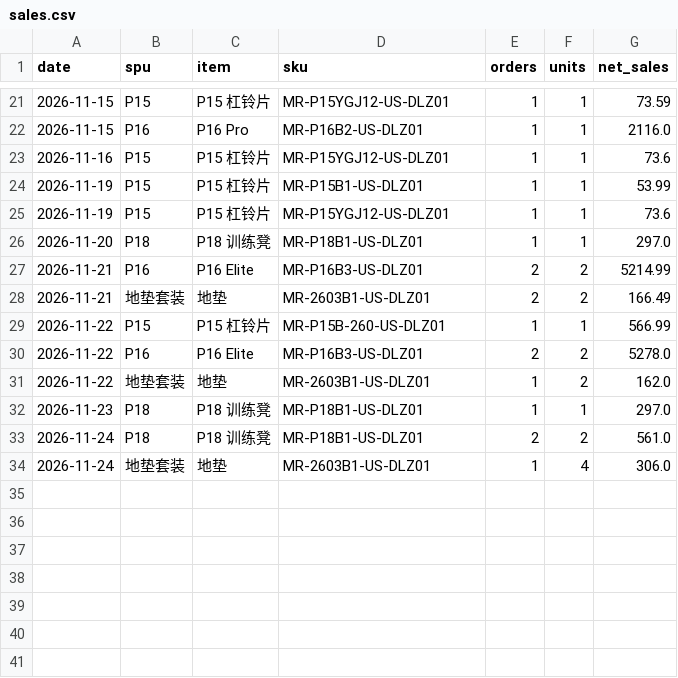
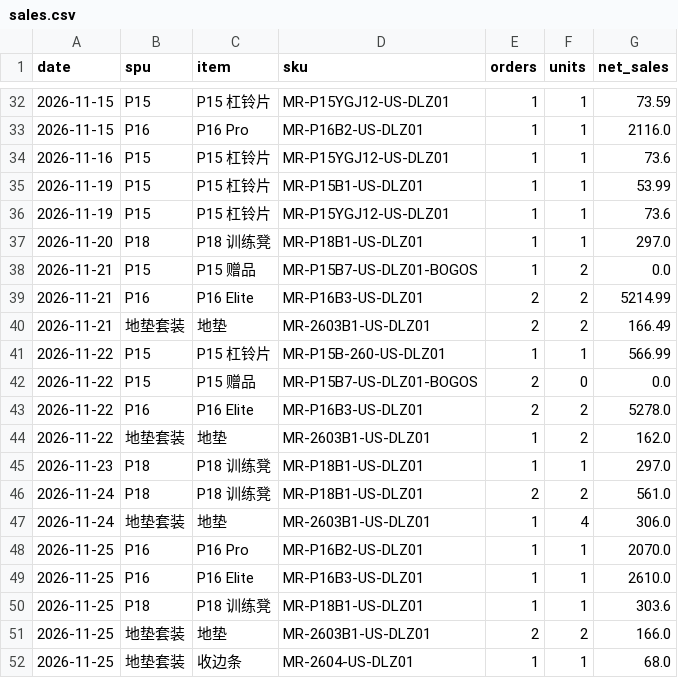
Before and after one commit to cristobalworkingdu-create/P16ads, a CSV file: daily/data/sales.csv, drawn as a sheet; only a part is shown, gaps mark what is left out; the diff covers the shown part only.

```diff
--- a/daily/data/sales.csv
+++ b/daily/data/sales.csv
@@ -26,2 +37,3 @@ date,spu,item,sku,orders,units,net_sales
 2026-11-20,P18,P18 训练凳,MR-P18B1-US-DLZ01,1,1,297.0
+2026-11-21,P15,P15 赠品,MR-P15B7-US-DLZ01-BOGOS,1,2,0.0
 2026-11-21,P16,P16 Elite,MR-P16B3-US-DLZ01,2,2,5214.99
@@ -29,2 +41,3 @@ date,spu,item,sku,orders,units,net_sales
 2026-11-22,P15,P15 杠铃片,MR-P15B-260-US-DLZ01,1,1,566.99
+2026-11-22,P15,P15 赠品,MR-P15B7-US-DLZ01-BOGOS,2,0,0.0
 2026-11-22,P16,P16 Elite,MR-P16B3-US-DLZ01,2,2,5278.0
@@ -34 +47,6 @@ date,spu,item,sku,orders,units,net_sales
 2026-11-24,地垫套装,地垫,MR-2603B1-US-DLZ01,1,4,306.0
+2026-11-25,P16,P16 Pro,MR-P16B2-US-DLZ01,1,1,2070.0
+2026-11-25,P16,P16 Elite,MR-P16B3-US-DLZ01,1,1,2610.0
+2026-11-25,P18,P18 训练凳,MR-P18B1-US-DLZ01,1,1,303.6
+2026-11-25,地垫套装,地垫,MR-2603B1-US-DLZ01,2,2,166.0
+2026-11-25,地垫套装,收边条,MR-2604-US-DLZ01,1,1,68.0
```
Also changed, not shown: 11 added rows elsewhere in this file, daily/data/funnel.csv, daily/data/orders.csv, 2 other files.
